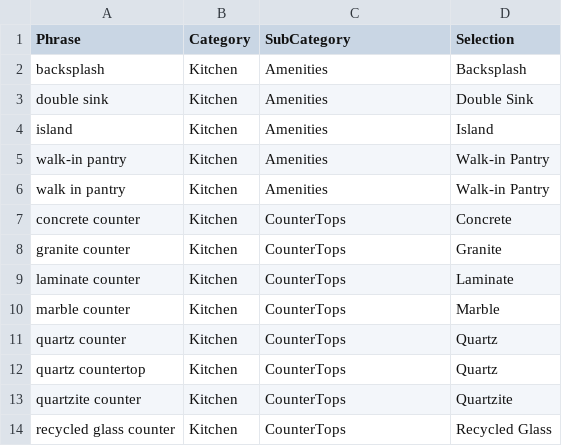
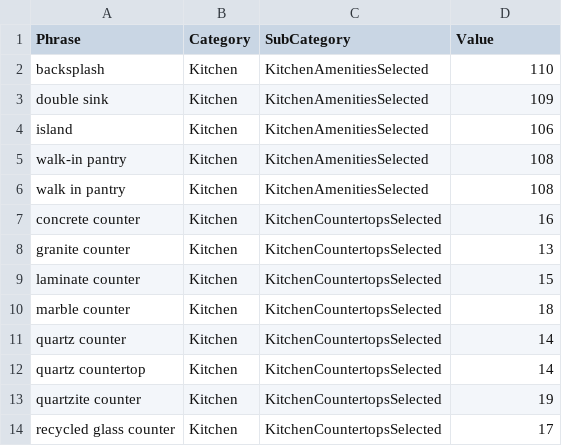
Before and after one commit to debsubdavis/listingKey-nlp-phase1, a CSV file: src/Vocab.csv, drawn as a sheet.

Commit message:
updated from PhraseMatcher to Matcher, added rooms_search_terms_json

```diff
--- a/src/Vocab.csv
+++ b/src/Vocab.csv
@@ -1,14 +1,14 @@
-Phrase,Category,SubCategory,Selection
-backsplash,Kitchen,Amenities,Backsplash
-double sink,Kitchen,Amenities,Double Sink
-island,Kitchen,Amenities,Island
-walk-in pantry,Kitchen,Amenities,Walk-in Pantry
-walk in pantry,Kitchen,Amenities,Walk-in Pantry
-concrete counter,Kitchen,CounterTops,Concrete
-granite counter,Kitchen,CounterTops,Granite
-laminate counter,Kitchen,CounterTops,Laminate
-marble counter,Kitchen,CounterTops,Marble
-quartz counter,Kitchen,CounterTops,Quartz
-quartz countertop,Kitchen,CounterTops,Quartz
-quartzite counter,Kitchen,CounterTops,Quartzite
-recycled glass counter,Kitchen,CounterTops,Recycled Glass
+Phrase,Category,SubCategory,Value
+backsplash,Kitchen,KitchenAmenitiesSelected,110
+double sink,Kitchen,KitchenAmenitiesSelected,109
+island,Kitchen,KitchenAmenitiesSelected,106
+walk-in pantry,Kitchen,KitchenAmenitiesSelected,108
+walk in pantry,Kitchen,KitchenAmenitiesSelected,108
+concrete counter,Kitchen,KitchenCountertopsSelected,16
+granite counter,Kitchen,KitchenCountertopsSelected,13
+laminate counter,Kitchen,KitchenCountertopsSelected,15
+marble counter,Kitchen,KitchenCountertopsSelected,18
+quartz counter,Kitchen,KitchenCountertopsSelected,14
+quartz countertop,Kitchen,KitchenCountertopsSelected,14
+quartzite counter,Kitchen,KitchenCountertopsSelected,19
+recycled glass counter,Kitchen,KitchenCountertopsSelected,17
```
Also changed, not shown: 3 other files.
